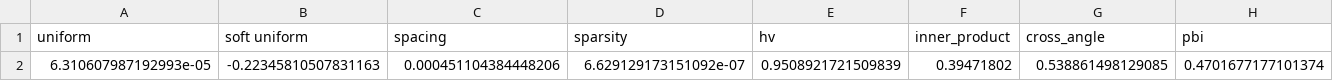
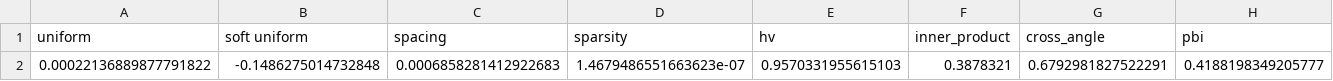
Before and after one commit to xzhang2523/libmoon, a CSV file: tetci/agg_cosmos/M1/credit/seed_0/epoch_20/indicator.csv, drawn as a sheet; removed rows and columns are numbered as before the commit, all else as after; the diff names each change by its address in the sheet, - before the commit and + after, or states it on an @@ line.

```diff
--- a/tetci/agg_cosmos/M1/credit/seed_0/epoch_20/indicator.csv
+++ b/tetci/agg_cosmos/M1/credit/seed_0/epoch_20/indicator.csv
-row 2: 6.310607987192993e-05 | -0.22345810507831163 | 0.000451104384448206 | 6.629129173151092e-07 | 0.9508921721509839 | 0.39471802 | 0.538861498129085 | 0.4701677177101374
+row 2: 0.00022136889877791822 | -0.1486275014732848 | 0.0006858281412922683 | 1.4679486551663623e-07 | 0.9570331955615103 | 0.3878321 | 0.6792981827522291 | 0.4188198349205777
```
Also changed, not shown: tetci/agg_cosmos/M2/adult/seed_1/epoch_100/indicator.csv, tetci/agg_cosmos/M2/compass/seed_2/epoch_100/indicator.csv, 38 other files.
